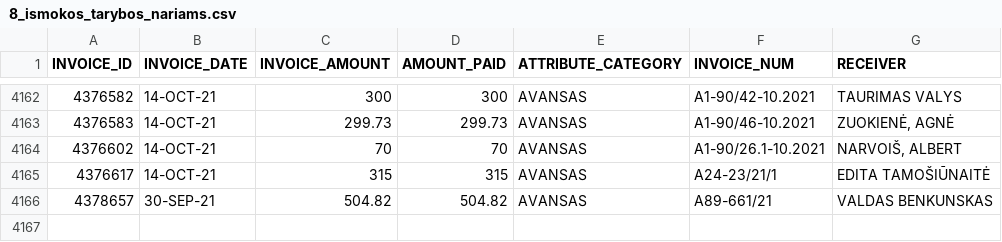
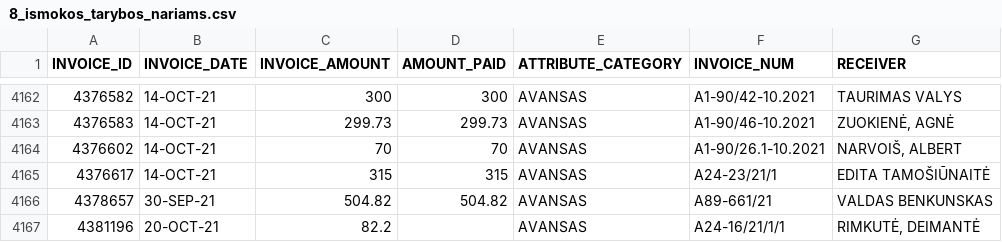
Before and after one commit to vilnius/biudzetas, a CSV file: data/8_ismokos_tarybos_nariams.csv, drawn as a sheet; only a part is shown, gaps mark what is left out.

```diff
--- a/data/8_ismokos_tarybos_nariams.csv
+++ b/data/8_ismokos_tarybos_nariams.csv
@@ -4166 +4166,2 @@ INVOICE_ID,INVOICE_DATE,INVOICE_AMOUNT,AMOUNT_PAID,ATTRIBUTE_CATEGORY,INVOICE_NU
 4378657,30-SEP-21,504.82,504.82,AVANSAS,A89-661/21,"VALDAS BENKUNSKAS"
+4381196,20-OCT-21,82.2,,AVANSAS,"A24-16/21/1/1	","RIMKUTĖ, DEIMANTĖ		"
```
Also changed, not shown: data/9_kanceliarines.csv, 6 other files.
